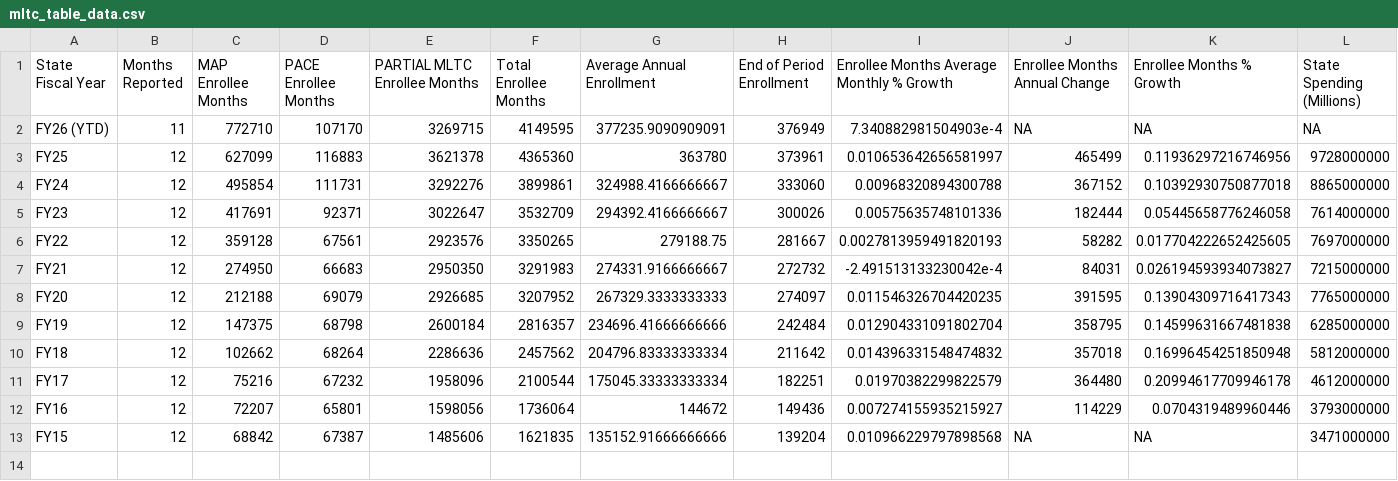
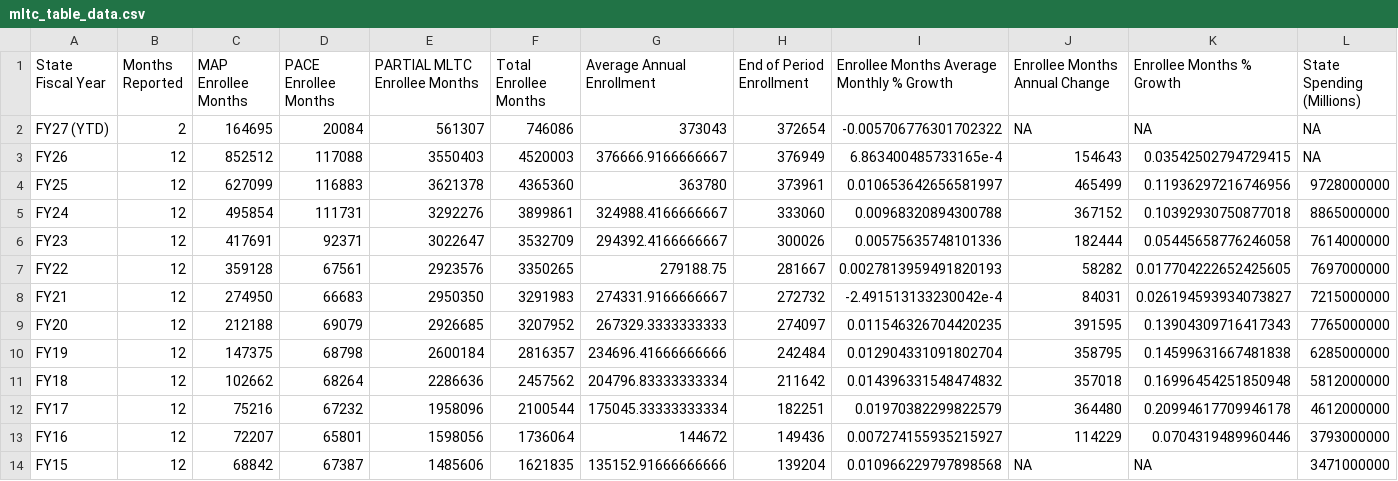
Before and after one commit to steptwopolicy/s2p_data_analyses, a CSV file: mltc_table_data.csv, drawn as a sheet; only a part is shown; rows hold the shown columns only; the diff names each change by its address in the sheet, - before the commit and + after, or states it on an @@ line.

```diff
--- a/mltc_table_data.csv
+++ b/mltc_table_data.csv
-A2 (State Fiscal Year): FY26 (YTD)
+A2 (State Fiscal Year): FY27 (YTD)
-B2 (Months Reported): 11
+B2 (Months Reported): 2
-C2 (MAP Enrollee Months): 772710
+C2 (MAP Enrollee Months): 164695
-D2 (PACE Enrollee Months): 107170
+D2 (PACE Enrollee Months): 20084
-E2 (PARTIAL MLTC Enrollee Months): 3269715
+E2 (PARTIAL MLTC Enrollee Months): 561307
-F2 (Total Enrollee Months): 4149595
+F2 (Total Enrollee Months): 746086
-G2 (Average Annual Enrollment): 377235.9090909091
+G2 (Average Annual Enrollment): 373043
-H2 (End of Period Enrollment): 376949
+H2 (End of Period Enrollment): 372654
-I2: 7.340882981504903e-4
+I2: -0.005706776301702322
+row 3: FY26 | 12 | 852512 | 117088 | 3550403 | 4520003 | 376666.9166666667 | 376949 | 6.863400485733165e-4 | 154643 | 0.03542502794729415 | NA
```
Also changed, not shown: mltc_projection_data.csv, mmc_projection_data.csv, 3 other files.
